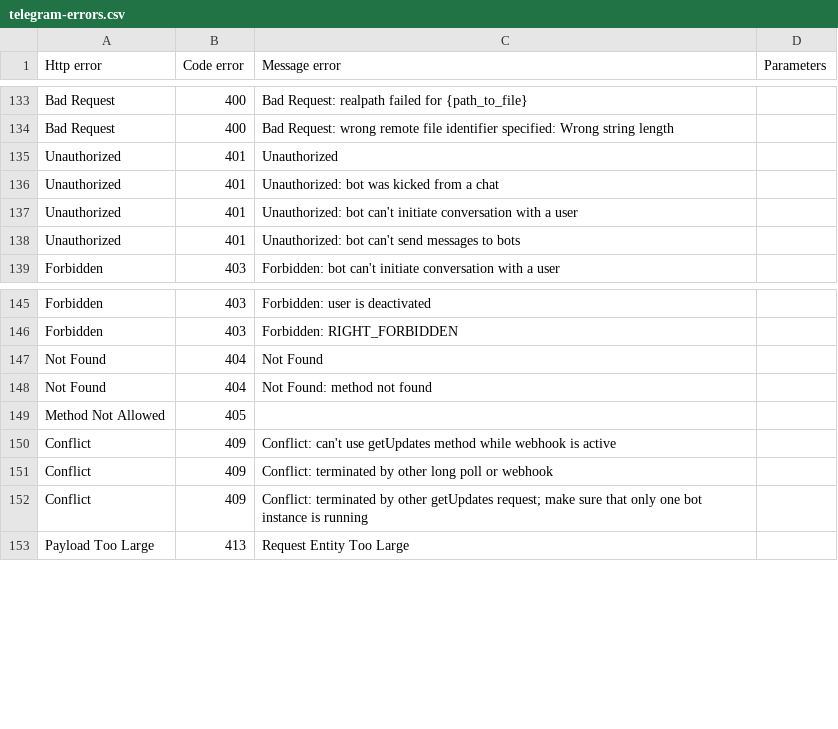
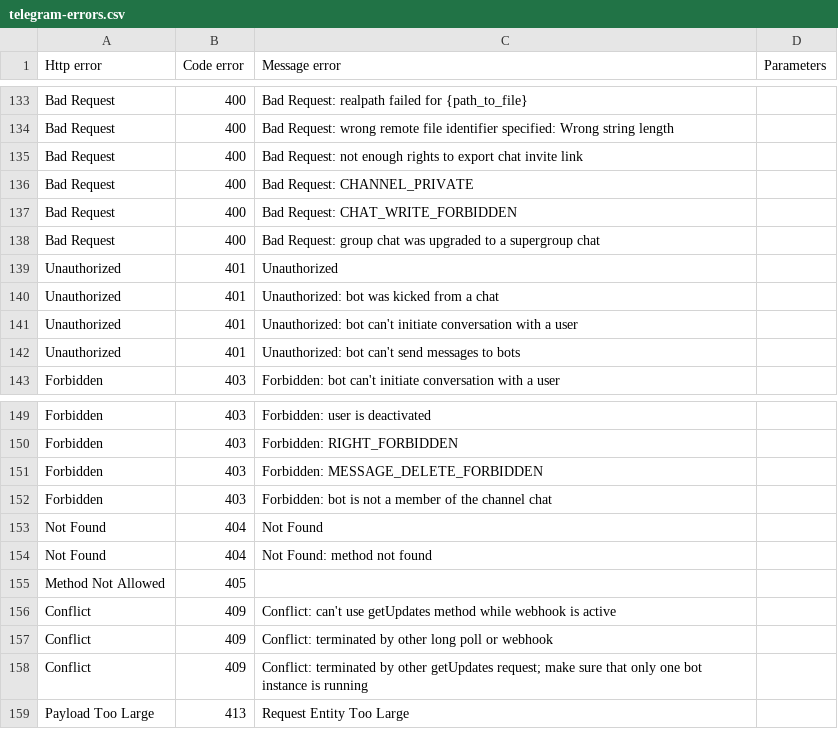
Before and after one commit to Lukasss93/telegram-bot-api-error-list, a CSV file: telegram-errors.csv, drawn as a sheet; only a part is shown, gaps mark what is left out.

Commit message:
Updated telegram-errors.csv

```diff
--- a/telegram-errors.csv
+++ b/telegram-errors.csv
@@ -134,2 +134,6 @@ Bad Request,400,Bad Request: realpath failed for {path_to_file},
 Bad Request,400,Bad Request: wrong remote file identifier specified: Wrong string length,
+Bad Request,400,Bad Request: not enough rights to export chat invite link,
+Bad Request,400,Bad Request: CHANNEL_PRIVATE,
+Bad Request,400,Bad Request: CHAT_WRITE_FORBIDDEN,
+Bad Request,400,Bad Request: group chat was upgraded to a supergroup chat,
 Unauthorized,401,Unauthorized,
@@ -146,2 +150,4 @@ Forbidden,403,Forbidden: user is deactivated,
 Forbidden,403,Forbidden: RIGHT_FORBIDDEN,
+Forbidden,403,Forbidden: MESSAGE_DELETE_FORBIDDEN,
+Forbidden,403,Forbidden: bot is not a member of the channel chat,
 Not Found,404,Not Found,
```
